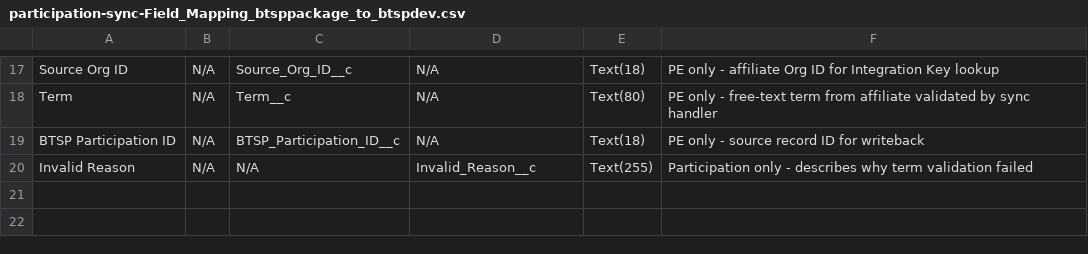
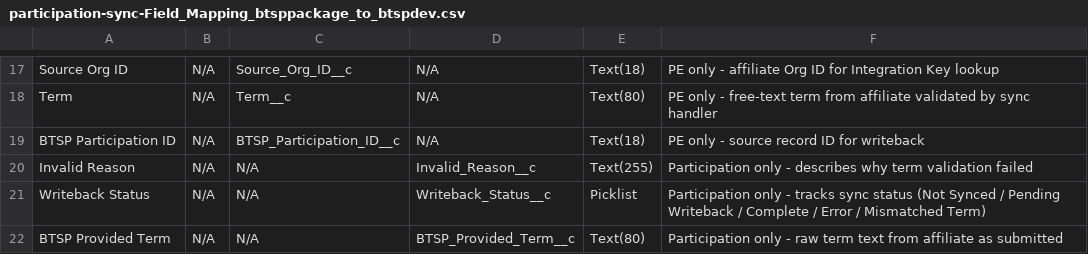
Before and after one commit to jillian-k/btsp-package, a CSV file: docs/participation-sync-Field_Mapping_btsppackage_to_btspdev.csv, drawn as a sheet; only a part is shown, gaps mark what is left out; the diff names each change by its address in the sheet, - before the commit and + after, or states it on an @@ line.

```diff
--- a/docs/participation-sync-Field_Mapping_btsppackage_to_btspdev.csv
+++ b/docs/participation-sync-Field_Mapping_btsppackage_to_btspdev.csv
+row 21: Writeback Status | N/A | N/A | Writeback_Status__c | Picklist | Participation only - tracks sync status (Not Synced / Pending Writeback / Complete / Error / Mismatched Term)
+row 22: BTSP Provided Term | N/A | N/A | BTSP_Provided_Term__c | Text(80) | Participation only - raw term text from affiliate as submitted
```
Also changed, not shown: 6 other files.
